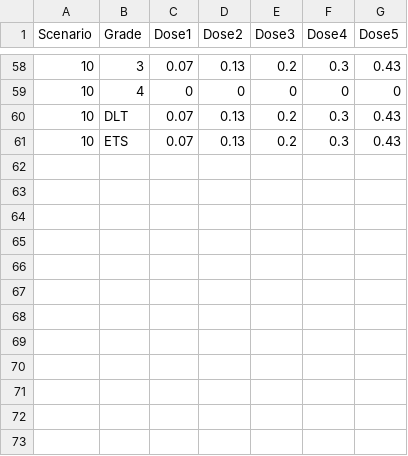
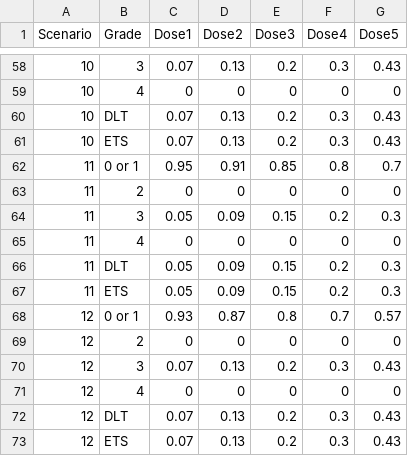
Before and after one commit to qingxiaa/gboineti, a CSV file: simulationCode/true_toxA.csv, drawn as a sheet; only a part is shown, gaps mark what is left out; the diff names each change by its address in the sheet, - before the commit and + after, or states it on an @@ line.

```diff
--- a/simulationCode/true_toxA.csv
+++ b/simulationCode/true_toxA.csv
+row 62: 11 | 0 or 1 | 0.95 | 0.91 | 0.85 | 0.8 | 0.7
+row 63: 11 | 2 | 0 | 0 | 0 | 0 | 0
+row 64: 11 | 3 | 0.05 | 0.09 | 0.15 | 0.2 | 0.3
+row 65: 11 | 4 | 0 | 0 | 0 | 0 | 0
+row 66: 11 | DLT | 0.05 | 0.09 | 0.15 | 0.2 | 0.3
+row 67: 11 | ETS | 0.05 | 0.09 | 0.15 | 0.2 | 0.3
+row 68: 12 | 0 or 1 | 0.93 | 0.87 | 0.8 | 0.7 | 0.57
+row 69: 12 | 2 | 0 | 0 | 0 | 0 | 0
+row 70: 12 | 3 | 0.07 | 0.13 | 0.2 | 0.3 | 0.43
+row 71: 12 | 4 | 0 | 0 | 0 | 0 | 0
+row 72: 12 | DLT | 0.07 | 0.13 | 0.2 | 0.3 | 0.43
+row 73: 12 | ETS | 0.07 | 0.13 | 0.2 | 0.3 | 0.43
```
Also changed, not shown: simulationCode/true_effA.csv, simulationCode/true_effB.csv, 5 other files.
